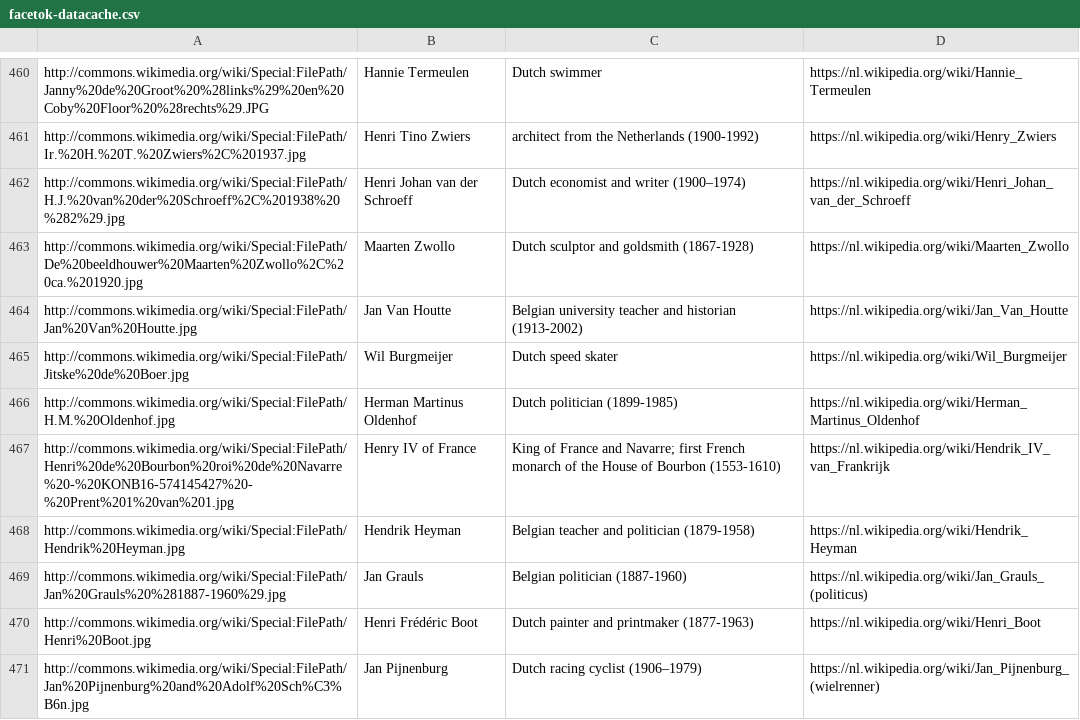
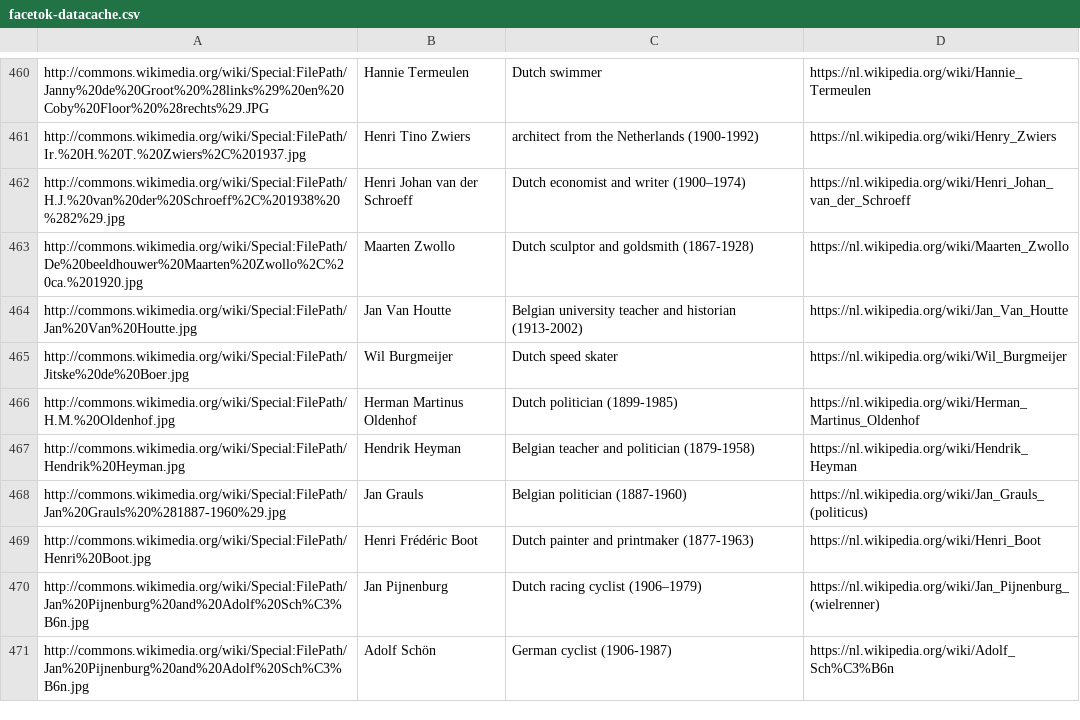
Before and after one commit to KBNLwikimedia/facetok, a CSV file: data/facetok-datacache.csv, drawn as a sheet; only a part is shown, gaps mark what is left out; the shorter side is filled out with more unchanged rows.

Commit message:
Update facetok-datacache.csv

```diff
--- a/data/facetok-datacache.csv
+++ b/data/facetok-datacache.csv
@@ -466,3 +466,2 @@ http://commons.wikimedia.org/wiki/Special:FilePath/Jitske%20de%20Boer.jpg;Wil Bu
 http://commons.wikimedia.org/wiki/Special:FilePath/H.M.%20Oldenhof.jpg;Herman Martinus Oldenhof;Dutch politician (1899-1985);https://nl.wikipedia.org/wiki/Herman_Martinus_Oldenhof
-http://commons.wikimedia.org/wiki/Special:FilePath/Henri%20de%20Bourbon%20roi%20de%20Navarre%20-%20KONB16-574145427%20-%20Prent%201%20van%201.jpg;Henry IV of France;"King of France and Navarre; first French monarch of the House of Bourbon (1553-1610)";https://nl.wikipedia.org/wiki/Hendrik_IV_van_Frankrijk
 http://commons.wikimedia.org/wiki/Special:FilePath/Hendrik%20Heyman.jpg;Hendrik Heyman;Belgian teacher and politician (1879-1958);https://nl.wikipedia.org/wiki/Hendrik_Heyman
```
